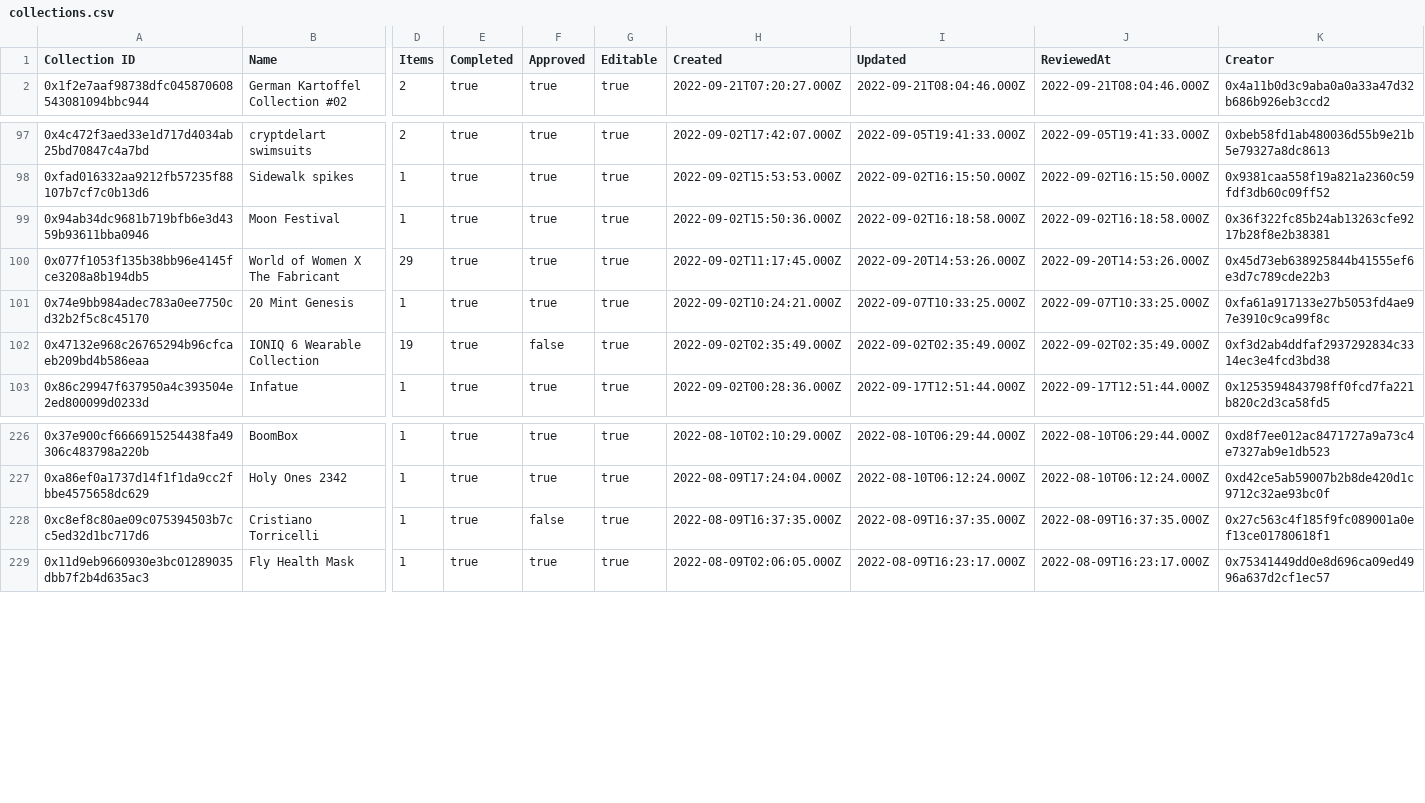
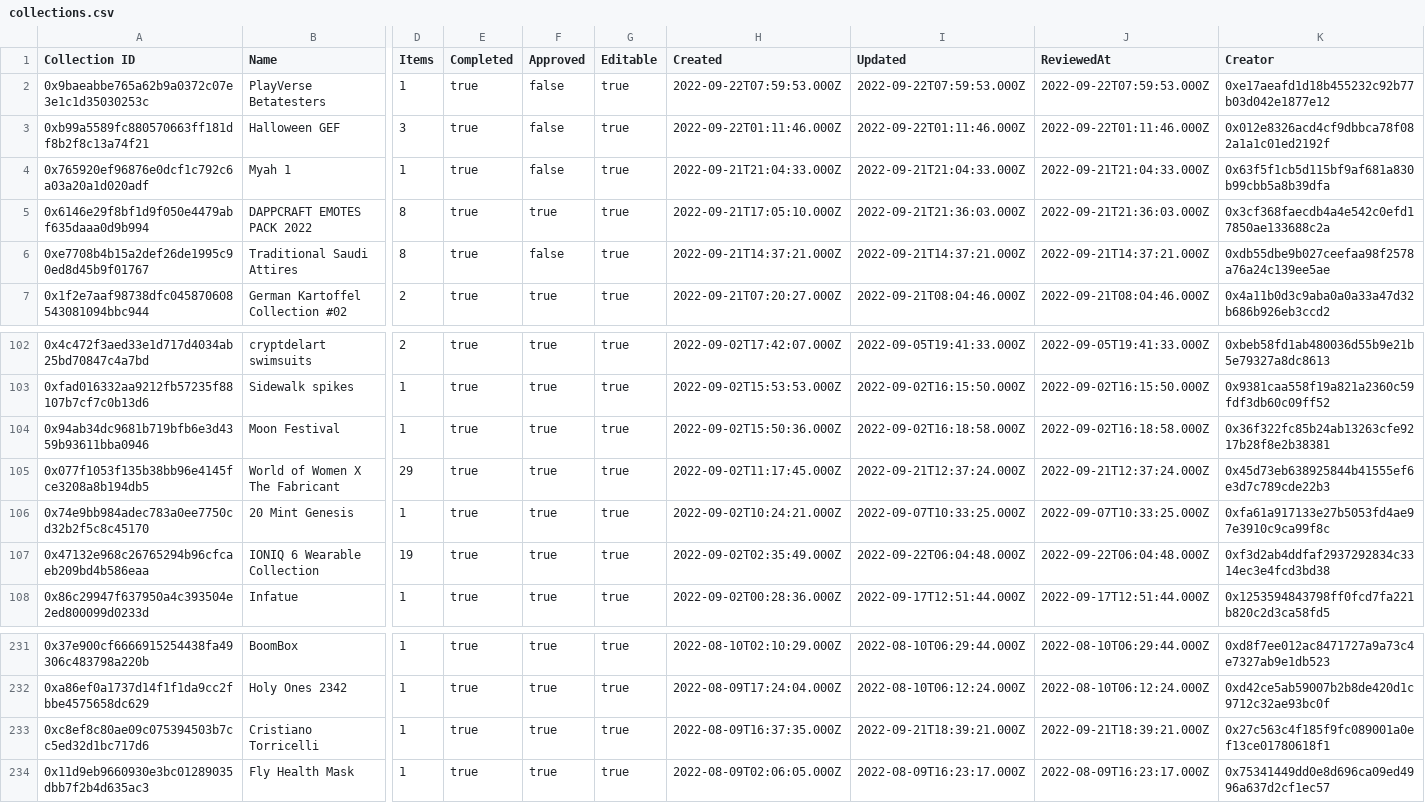
Before and after one commit to Decentraland-DAO/transparency, a CSV file: collections.csv, drawn as a sheet; only a part is shown, gaps mark what is left out; addresses are those after the commit; rows hold the shown columns only; the diff names each change by its address in the sheet, - before the commit and + after, or states it on an @@ line.

```diff
--- a/collections.csv
+++ b/collections.csv
+row 2: 0x9baeabbe765a62b9a0372c07e3e1c1d35030253c | PlayVerse Betatesters | 1 | true | false | true | 2022-09-22T07:59:53.000Z | 2022-09-22T07:59:53.000Z | 2022-09-22T07:59:53.000Z | 0xe17aeafd1d18b455232c92b77b03d042e1877e12
+row 3: 0xb99a5589fc880570663ff181df8b2f8c13a74f21 | Halloween GEF | 3 | true | false | true | 2022-09-22T01:11:46.000Z | 2022-09-22T01:11:46.000Z | 2022-09-22T01:11:46.000Z | 0x012e8326acd4cf9dbbca78f082a1a1c01ed2192f
+row 4: 0x765920ef96876e0dcf1c792c6a03a20a1d020adf | Myah 1 | 1 | true | false | true | 2022-09-21T21:04:33.000Z | 2022-09-21T21:04:33.000Z | 2022-09-21T21:04:33.000Z | 0x63f5f1cb5d115bf9af681a830b99cbb5a8b39dfa
+row 5: 0x6146e29f8bf1d9f050e4479abf635daaa0d9b994 | DAPPCRAFT EMOTES PACK 2022 | 8 | true | true | true | 2022-09-21T17:05:10.000Z | 2022-09-21T21:36:03.000Z | 2022-09-21T21:36:03.000Z | 0x3cf368faecdb4a4e542c0efd17850ae133688c2a
+row 6: 0xe7708b4b15a2def26de1995c90ed8d45b9f01767 | Traditional Saudi Attires | 8 | true | false | true | 2022-09-21T14:37:21.000Z | 2022-09-21T14:37:21.000Z | 2022-09-21T14:37:21.000Z | 0xdb55dbe9b027ceefaa98f2578a76a24c139ee5ae
-I105 (Updated): 2022-09-20T14:53:26.000Z
+I105 (Updated): 2022-09-21T12:37:24.000Z
-J105 (ReviewedAt): 2022-09-20T14:53:26.000Z
+J105 (ReviewedAt): 2022-09-21T12:37:24.000Z
-F107 (Approved): false
+F107 (Approved): true
-I107 (Updated): 2022-09-02T02:35:49.000Z
+I107 (Updated): 2022-09-22T06:04:48.000Z
-J107 (ReviewedAt): 2022-09-02T02:35:49.000Z
+J107 (ReviewedAt): 2022-09-22T06:04:48.000Z
-F233 (Approved): false
+F233 (Approved): true
-I233 (Updated): 2022-08-09T16:37:35.000Z
+I233 (Updated): 2022-09-21T18:39:21.000Z
-J233 (ReviewedAt): 2022-08-09T16:37:35.000Z
+J233 (ReviewedAt): 2022-09-21T18:39:21.000Z
```
Also changed, not shown: balances.csv, curations.csv, 17 other files.
